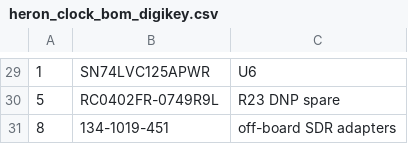
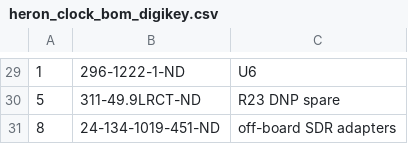
Before and after one commit to Austin-Hunter1/HERON, a CSV file: Hardware/clock_board_revB/project/fab/heron_clock_bom_digikey.csv, drawn as a sheet; only a part is shown, gaps mark what is left out; the diff covers the shown part only.

```diff
--- a/Hardware/clock_board_revB/project/fab/heron_clock_bom_digikey.csv
+++ b/Hardware/clock_board_revB/project/fab/heron_clock_bom_digikey.csv
@@ -29,3 +29,3 @@
-1,SN74LVC125APWR,U6
-5,RC0402FR-0749R9L,R23 DNP spare
-8,134-1019-451,off-board SDR adapters
+1,296-1222-1-ND,U6
+5,311-49.9LRCT-ND,R23 DNP spare
+8,24-134-1019-451-ND,off-board SDR adapters
```
Also changed, not shown: 28 edited cells elsewhere in this file, Hardware/clock_board_revB/bom_sources.csv, Hardware/clock_board_revB/project/fab/heron_clock_bom.csv, 2 other files.
